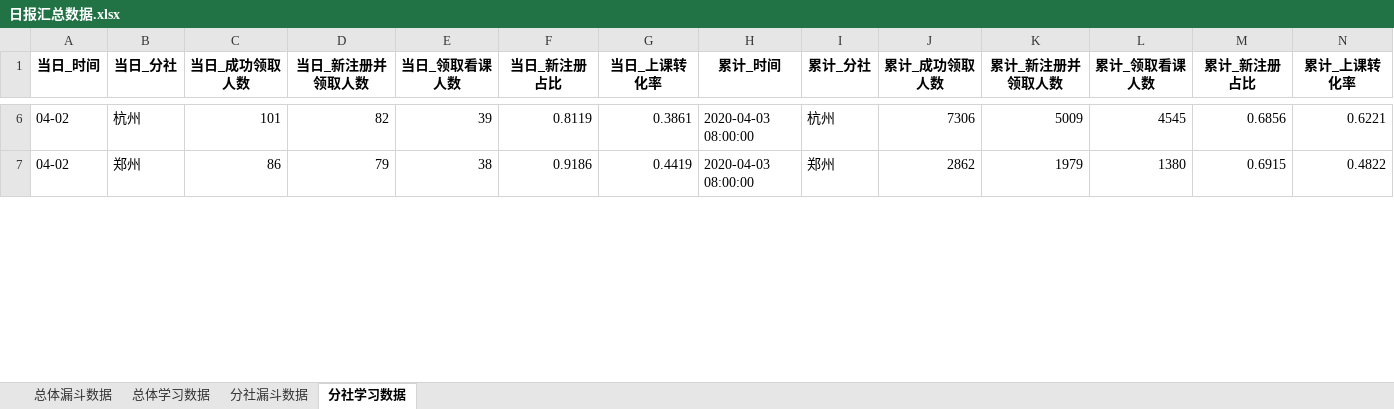
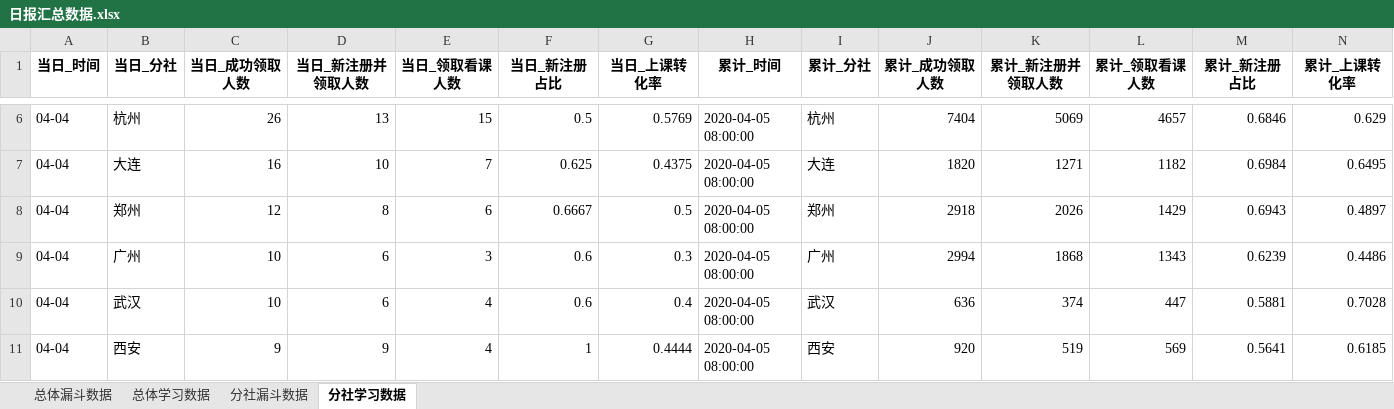
Before and after one commit to BestJoker/pandasDemo, an Excel workbook: data/日报汇总数据.xlsx, sheet 分社学习数据, drawn as a sheet; only a part is shown, gaps mark what is left out; values as stored, in another font and other column widths than the file's, no borders; addresses are those after the commit; the diff covers the shown part only; the diff names each change by its address in the sheet, - before the commit and + after, or states it on an @@ line.

```diff
--- a/data/日报汇总数据.xlsx (sheet 分社学习数据)
+++ b/data/日报汇总数据.xlsx (sheet 分社学习数据)
-A6 (当日_时间): 04-02
+A6 (当日_时间): 04-04
-C6 (当日_成功领取人数): 101
+C6 (当日_成功领取人数): 26
-D6 (当日_新注册并领取人数): 82
+D6 (当日_新注册并领取人数): 13
-E6 (当日_领取看课人数): 39
+E6 (当日_领取看课人数): 15
-F6 (当日_新注册占比): 0.8119
+F6 (当日_新注册占比): 0.5
-G6 (当日_上课转化率): 0.3861
+G6 (当日_上课转化率): 0.5769
-H6 (累计_时间): 2020-04-03 08:00:00
+H6 (累计_时间): 2020-04-05 08:00:00
-J6 (累计_成功领取人数): 7306
+J6 (累计_成功领取人数): 7404
-K6 (累计_新注册并领取人数): 5009
+K6 (累计_新注册并领取人数): 5069
-L6 (累计_领取看课人数): 4545
+L6 (累计_领取看课人数): 4657
-M6 (累计_新注册占比): 0.6856
+M6 (累计_新注册占比): 0.6846
-N6 (累计_上课转化率): 0.6221
+N6 (累计_上课转化率): 0.629
+row 7: 04-04 | 大连 | 16 | 10 | 7 | 0.625 | 0.4375 | 2020-04-05 08:00:00 | 大连 | 1820 | 1271 | 1182 | 0.6984 | 0.6495
-A8 (当日_时间): 04-02
+A8 (当日_时间): 04-04
-C8 (当日_成功领取人数): 86
+C8 (当日_成功领取人数): 12
-D8 (当日_新注册并领取人数): 79
+D8 (当日_新注册并领取人数): 8
-E8 (当日_领取看课人数): 38
+E8 (当日_领取看课人数): 6
-F8 (当日_新注册占比): 0.9186
+F8 (当日_新注册占比): 0.6667
-G8 (当日_上课转化率): 0.4419
+G8 (当日_上课转化率): 0.5
-H8 (累计_时间): 2020-04-03 08:00:00
+H8 (累计_时间): 2020-04-05 08:00:00
-J8 (累计_成功领取人数): 2862
+J8 (累计_成功领取人数): 2918
-K8 (累计_新注册并领取人数): 1979
+K8 (累计_新注册并领取人数): 2026
-L8 (累计_领取看课人数): 1380
+L8 (累计_领取看课人数): 1429
-M8 (累计_新注册占比): 0.6915
+M8 (累计_新注册占比): 0.6943
-N8 (累计_上课转化率): 0.4822
+N8 (累计_上课转化率): 0.4897
+row 9: 04-04 | 广州 | 10 | 6 | 3 | 0.6 | 0.3 | 2020-04-05 08:00:00 | 广州 | 2994 | 1868 | 1343 | 0.6239 | 0.4486
+row 10: 04-04 | 武汉 | 10 | 6 | 4 | 0.6 | 0.4 | 2020-04-05 08:00:00 | 武汉 | 636 | 374 | 447 | 0.5881 | 0.7028
+row 11: 04-04 | 西安 | 9 | 9 | 4 | 1 | 0.4444 | 2020-04-05 08:00:00 | 西安 | 920 | 519 | 569 | 0.5641 | 0.6185
```
Also changed, not shown: 13 added rows, 17 removed rows and 94 edited cells elsewhere in this sheet, sheet 分社漏斗数据, sheet 总体漏斗数据, sheet 总体学习数据, data/学习数据.xlsx, data/漏斗数据.xlsx, 4 other files.
